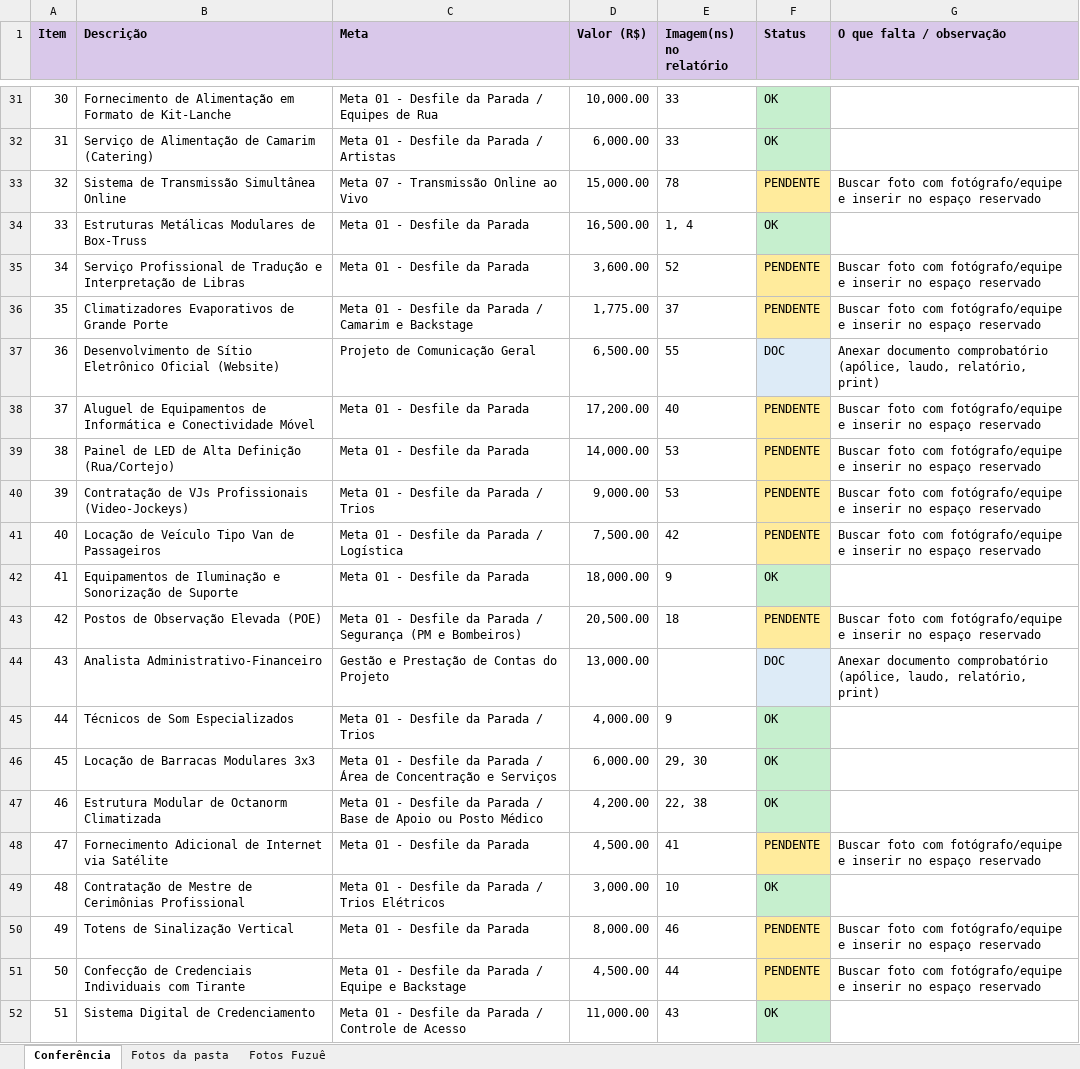
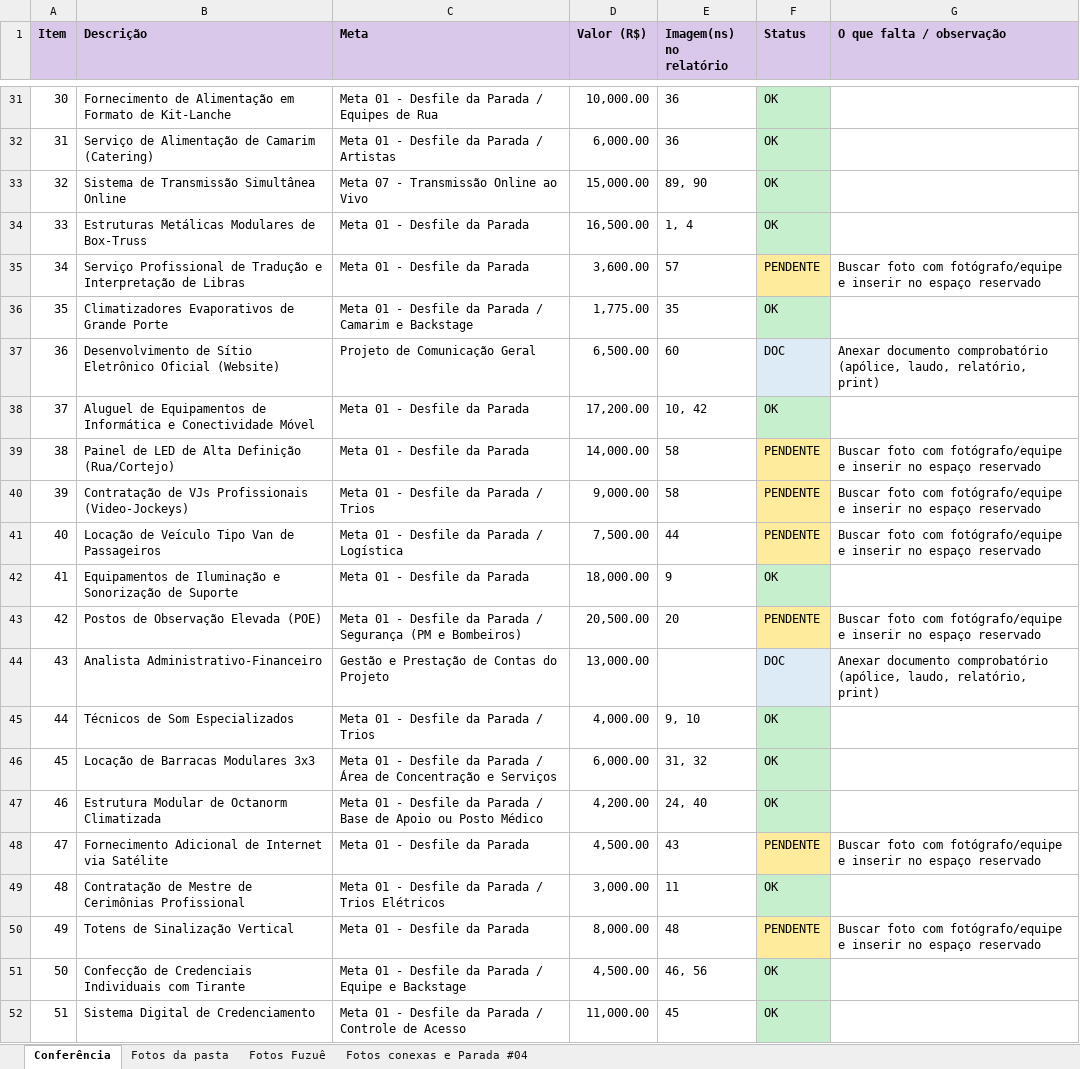
Before and after one commit to moboxoficial/nerd-exp, an Excel workbook: prestacao-contas-27-parada/Conferencia_Despesas_x_Fotos_27_Parada.xlsx, sheet Conferência, drawn as a sheet; only a part is shown, gaps mark what is left out; values as stored, in another font and other column widths than the file's, no borders; the diff covers the shown part only; the diff names each change by its address in the sheet, - before the commit and + after, or states it on an @@ line.

```diff
--- a/prestacao-contas-27-parada/Conferencia_Despesas_x_Fotos_27_Parada.xlsx (sheet Conferência)
+++ b/prestacao-contas-27-parada/Conferencia_Despesas_x_Fotos_27_Parada.xlsx (sheet Conferência)
+sheet tab: Fotos conexas e Parada #04
-E31:E32 (Imagem(ns) no relatório): 33
+E31:E32 (Imagem(ns) no relatório): 36
-E33 (Imagem(ns) no relatório): 78
+E33 (Imagem(ns) no relatório): 89, 90
-F33 (Status): PENDENTE
+F33 (Status): OK
-F33 fill: #FFEB9C
+F33 fill: #C6EFCE
-G33 (O que falta / observação): Buscar foto com fotógrafo/equipe e inserir no espaço reservado
+G33 (O que falta / observação): (empty)
-E35 (Imagem(ns) no relatório): 52
+E35 (Imagem(ns) no relatório): 57
-E36 (Imagem(ns) no relatório): 37
+E36 (Imagem(ns) no relatório): 35
-F36 (Status): PENDENTE
+F36 (Status): OK
-F36 fill: #FFEB9C
+F36 fill: #C6EFCE
-G36 (O que falta / observação): Buscar foto com fotógrafo/equipe e inserir no espaço reservado
+G36 (O que falta / observação): (empty)
-E37 (Imagem(ns) no relatório): 55
+E37 (Imagem(ns) no relatório): 60
-E38 (Imagem(ns) no relatório): 40
+E38 (Imagem(ns) no relatório): 10, 42
-F38 (Status): PENDENTE
+F38 (Status): OK
-F38 fill: #FFEB9C
+F38 fill: #C6EFCE
-G38 (O que falta / observação): Buscar foto com fotógrafo/equipe e inserir no espaço reservado
+G38 (O que falta / observação): (empty)
-E39:E40 (Imagem(ns) no relatório): 53
+E39:E40 (Imagem(ns) no relatório): 58
-E41 (Imagem(ns) no relatório): 42
+E41 (Imagem(ns) no relatório): 44
-E43 (Imagem(ns) no relatório): 18
+E43 (Imagem(ns) no relatório): 20
-E45 (Imagem(ns) no relatório): 9
+E45 (Imagem(ns) no relatório): 9, 10
-E46 (Imagem(ns) no relatório): 29, 30
+E46 (Imagem(ns) no relatório): 31, 32
-E47 (Imagem(ns) no relatório): 22, 38
+E47 (Imagem(ns) no relatório): 24, 40
-E48 (Imagem(ns) no relatório): 41
+E48 (Imagem(ns) no relatório): 43
-E49 (Imagem(ns) no relatório): 10
+E49 (Imagem(ns) no relatório): 11
-E50 (Imagem(ns) no relatório): 46
+E50 (Imagem(ns) no relatório): 48
-E51 (Imagem(ns) no relatório): 44
+E51 (Imagem(ns) no relatório): 46, 56
-F51 (Status): PENDENTE
+F51 (Status): OK
-F51 fill: #FFEB9C
+F51 fill: #C6EFCE
-G51 (O que falta / observação): Buscar foto com fotógrafo/equipe e inserir no espaço reservado
+G51 (O que falta / observação): (empty)
-E52 (Imagem(ns) no relatório): 43
+E52 (Imagem(ns) no relatório): 45
```
Also changed, not shown: 54 edited cells and cell formats elsewhere in this sheet, sheet Fotos Fuzuê, 1 other file.
